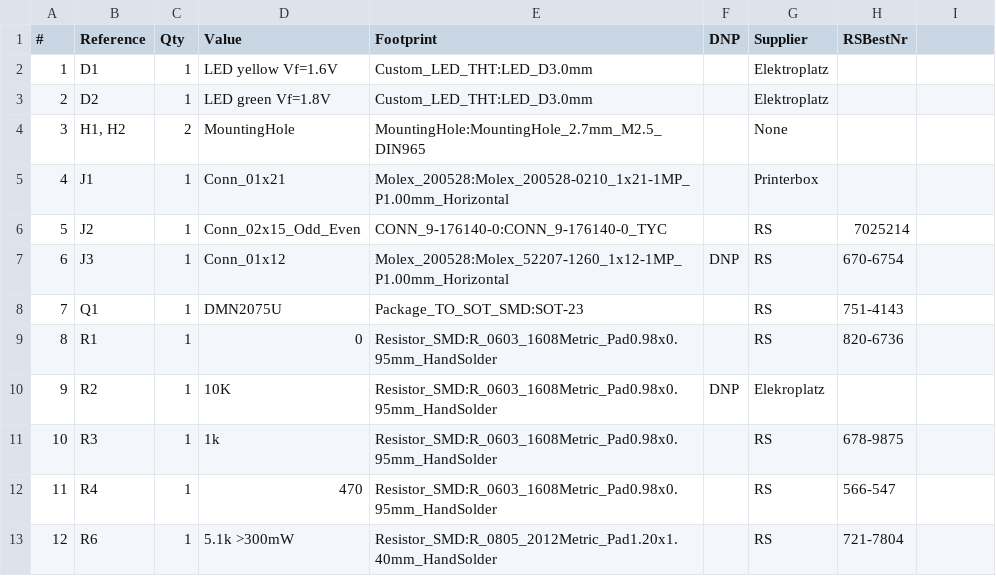
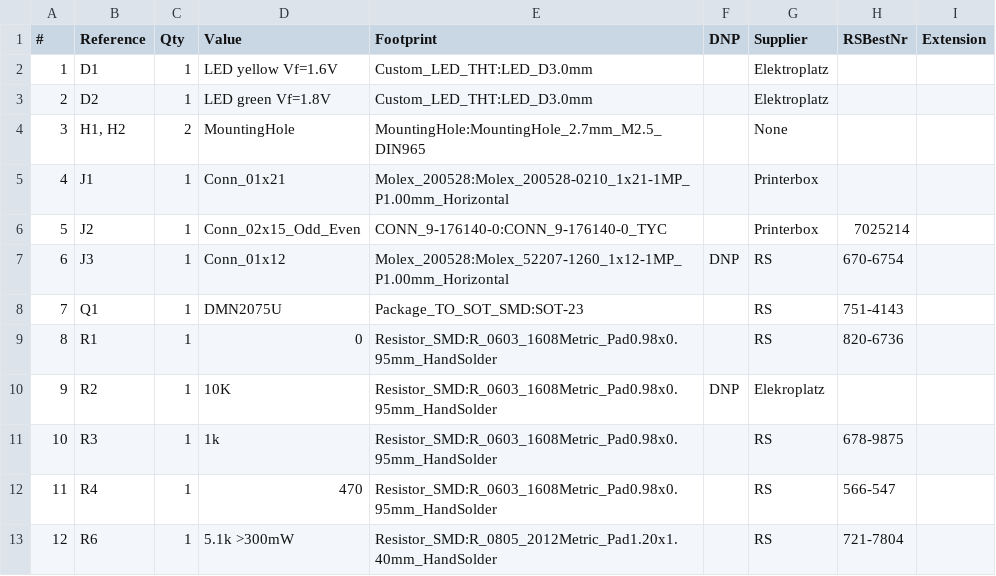
Before and after one commit to tuwrraphael/inkjet-printer, a CSV file: Xaar128-Adapter/Xaar128-Adapter.csv, drawn as a sheet; the diff names each change by its address in the sheet, - before the commit and + after, or states it on an @@ line.

```diff
--- a/Xaar128-Adapter/Xaar128-Adapter.csv
+++ b/Xaar128-Adapter/Xaar128-Adapter.csv
-I1: (empty)
+I1: Extension
-G6 (Supplier): RS
+G6 (Supplier): Printerbox
```
Also changed, not shown: Xaar128-Driver/Xaar128-Driver.csv, ordering/result.csv, 7 other files.
